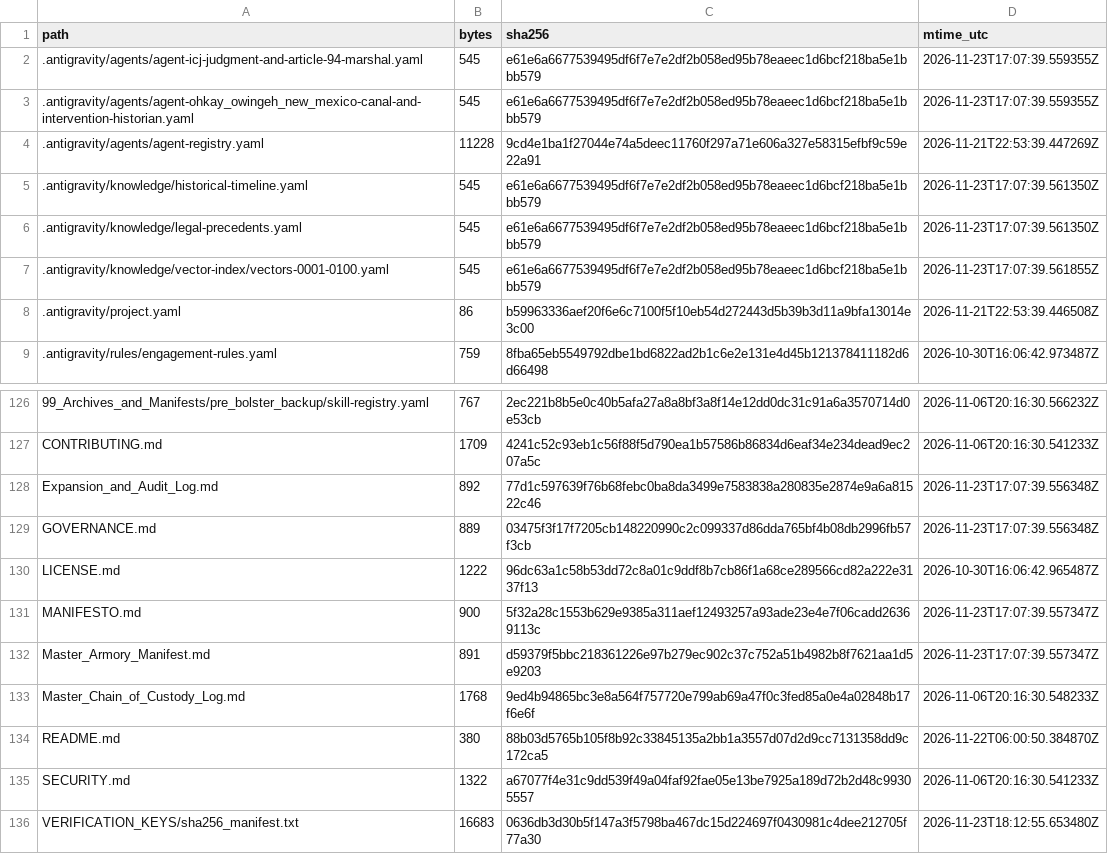
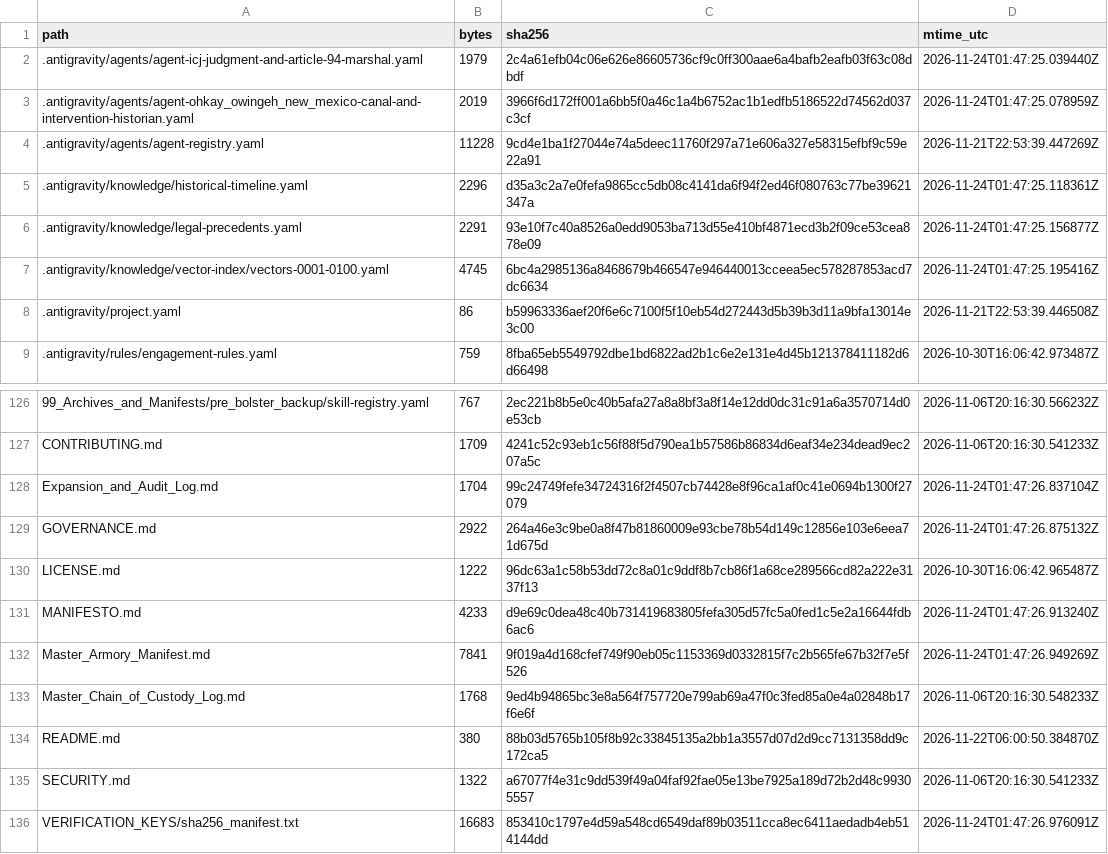
Before and after one commit to GlobalRestitutionAlliance/turtle-island-us-nm-ohkay-owingeh-new-mexico-master-litigation, a CSV file: 99_Archives_and_Manifests/MANIFEST_SHA256.csv, drawn as a sheet; only a part is shown, gaps mark what is left out; the diff covers the shown part only.

```diff
--- a/99_Archives_and_Manifests/MANIFEST_SHA256.csv
+++ b/99_Archives_and_Manifests/MANIFEST_SHA256.csv
@@ -1,8 +1,8 @@
 path,bytes,sha256,mtime_utc
-.antigravity/agents/agent-icj-judgment-and-article-94-marshal.yaml,545,e61e6a6677539495df6f7e7e2df2b058ed95b78eaeec1d6bcf218ba5e1bbb579,2026-11-23T17:07:39.559355Z
-.antigravity/agents/agent-ohkay_owingeh_new_mexico-canal-and-intervention-historian.yaml,545,e61e6a6677539495df6f7e7e2df2b058ed95b78eaeec1d6bcf218ba5e1bbb579,2026-11-23T17:07:39.559355Z
+.antigravity/agents/agent-icj-judgment-and-article-94-marshal.yaml,1979,2c4a61efb04c06e626e86605736cf9c0ff300aae6a4bafb2eafb03f63c08dbdf,2026-11-24T01:47:25.039440Z
+.antigravity/agents/agent-ohkay_owingeh_new_mexico-canal-and-intervention-historian.yaml,2019,3966f6d172ff001a6bb5f0a46c1a4b6752ac1b1edfb5186522d74562d037c3cf,2026-11-24T01:47:25.078959Z
 .antigravity/agents/agent-registry.yaml,11228,9cd4e1ba1f27044e74a5deec11760f297a71e606a327e58315efbf9c59e22a91,2026-11-21T22:53:39.447269Z
-.antigravity/knowledge/historical-timeline.yaml,545,e61e6a6677539495df6f7e7e2df2b058ed95b78eaeec1d6bcf218ba5e1bbb579,2026-11-23T17:07:39.561350Z
-.antigravity/knowledge/legal-precedents.yaml,545,e61e6a6677539495df6f7e7e2df2b058ed95b78eaeec1d6bcf218ba5e1bbb579,2026-11-23T17:07:39.561350Z
-.antigravity/knowledge/vector-index/vectors-0001-0100.yaml,545,e61e6a6677539495df6f7e7e2df2b058ed95b78eaeec1d6bcf218ba5e1bbb579,2026-11-23T17:07:39.561855Z
+.antigravity/knowledge/historical-timeline.yaml,2296,d35a3c2a7e0fefa9865cc5db08c4141da6f94f2ed46f080763c77be39621347a,2026-11-24T01:47:25.118361Z
+.antigravity/knowledge/legal-precedents.yaml,2291,93e10f7c40a8526a0edd9053ba713d55e410bf4871ecd3b2f09ce53cea878e09,2026-11-24T01:47:25.156877Z
+.antigravity/knowledge/vector-index/vectors-0001-0100.yaml,4745,6bc4a2985136a8468679b466547e946440013cceea5ec578287853acd7dc6634,2026-11-24T01:47:25.195416Z
 .antigravity/project.yaml,86,b59963336aef20f6e6c7100f5f10eb54d272443d5b39b3d11a9bfa13014e3c00,2026-11-21T22:53:39.446508Z
@@ -127,7 +127,7 @@ path,bytes,sha256,mtime_utc
 CONTRIBUTING.md,1709,4241c52c93eb1c56f88f5d790ea1b57586b86834d6eaf34e234dead9ec207a5c,2026-11-06T20:16:30.541233Z
-Expansion_and_Audit_Log.md,892,77d1c597639f76b68febc0ba8da3499e7583838a280835e2874e9a6a81522c46,2026-11-23T17:07:39.556348Z
-GOVERNANCE.md,889,03475f3f17f7205cb148220990c2c099337d86dda765bf4b08db2996fb57f3cb,2026-11-23T17:07:39.556348Z
+Expansion_and_Audit_Log.md,1704,99c24749fefe34724316f2f4507cb74428e8f96ca1af0c41e0694b1300f27079,2026-11-24T01:47:26.837104Z
+GOVERNANCE.md,2922,264a46e3c9be0a8f47b81860009e93cbe78b54d149c12856e103e6eea71d675d,2026-11-24T01:47:26.875132Z
 LICENSE.md,1222,96dc63a1c58b53dd72c8a01c9ddf8b7cb86f1a68ce289566cd82a222e3137f13,2026-10-30T16:06:42.965487Z
-MANIFESTO.md,900,5f32a28c1553b629e9385a311aef12493257a93ade23e4e7f06cadd26369113c,2026-11-23T17:07:39.557347Z
-Master_Armory_Manifest.md,891,d59379f5bbc218361226e97b279ec902c37c752a51b4982b8f7621aa1d5e9203,2026-11-23T17:07:39.557347Z
+MANIFESTO.md,4233,d9e69c0dea48c40b731419683805fefa305d57fc5a0fed1c5e2a16644fdb6ac6,2026-11-24T01:47:26.913240Z
+Master_Armory_Manifest.md,7841,9f019a4d168cfef749f90eb05c1153369d0332815f7c2b565fe67b32f7e5f526,2026-11-24T01:47:26.949269Z
 Master_Chain_of_Custody_Log.md,1768,9ed4b94865bc3e8a564f757720e799ab69a47f0c3fed85a0e4a02848b17f6e6f,2026-11-06T20:16:30.548233Z
@@ -135,2 +135,2 @@ README.md,380,88b03d5765b105f8b92c33845135a2bb1a3557d07d2d9cc7131358dd9c172ca5,2
 SECURITY.md,1322,a67077f4e31c9dd539f49a04faf92fae05e13be7925a189d72b2d48c99305557,2026-11-06T20:16:30.541233Z
-VERIFICATION_KEYS/sha256_manifest.txt,16683,0636db3d30b5f147a3f5798ba467dc15d224697f0430981c4dee212705f77a30,2026-11-23T18:12:55.653480Z
+VERIFICATION_KEYS/sha256_manifest.txt,16683,853410c1797e4d59a548cd6549daf89b03511cca8ec6411aedadb4eb514144dd,2026-11-24T01:47:26.976091Z
```
Also changed, not shown: 81 edited cells elsewhere in this file, 37 other files.
